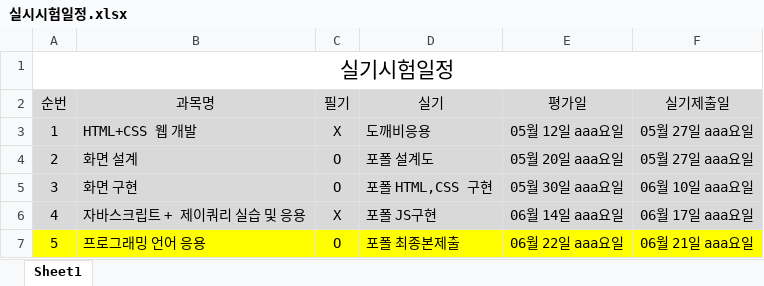
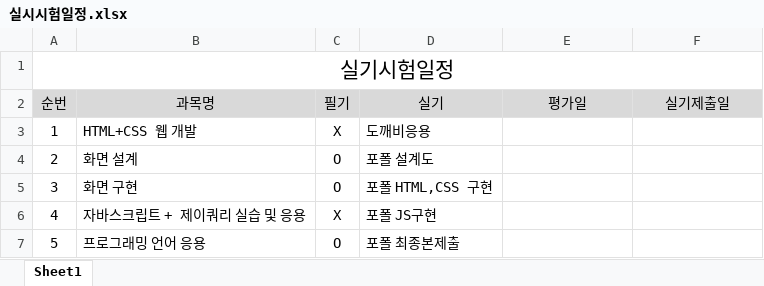
Before and after one commit to tombap8/TOMCO4, an Excel workbook: 000.커리큐럼/주단위상세일정엑셀/실시시험일정.xlsx, sheet Sheet1, drawn as a sheet; values as stored, in another font and other column widths than the file's, no borders; the diff names each change by its address in the sheet, - before the commit and + after, or states it on an @@ line.

```diff
--- a/000.커리큐럼/주단위상세일정엑셀/실시시험일정.xlsx (sheet Sheet1)
+++ b/000.커리큐럼/주단위상세일정엑셀/실시시험일정.xlsx (sheet Sheet1)
-A3:F6 fill: #D9D9D9
+A3:F6 fill: none
-E3 (평가일): 05월 12일 aaa요일
+E3 (평가일): (empty)
-F3:F4 (실기제출일): 05월 27일 aaa요일
+F3:F4 (실기제출일): (empty)
-E4 (평가일): 05월 20일 aaa요일
+E4 (평가일): (empty)
-E5 (평가일): 05월 30일 aaa요일
+E5 (평가일): (empty)
-F5 (실기제출일): 06월 10일 aaa요일
+F5 (실기제출일): (empty)
-E6 (평가일): 06월 14일 aaa요일
+E6 (평가일): (empty)
-F6 (실기제출일): 06월 17일 aaa요일
+F6 (실기제출일): (empty)
-A7:F7 fill: #FFFF00
+A7:F7 fill: none
-E7 (평가일): 06월 22일 aaa요일
+E7 (평가일): (empty)
-F7 (실기제출일): 06월 21일 aaa요일
+F7 (실기제출일): (empty)
```
Also changed, not shown: 6 other files.
